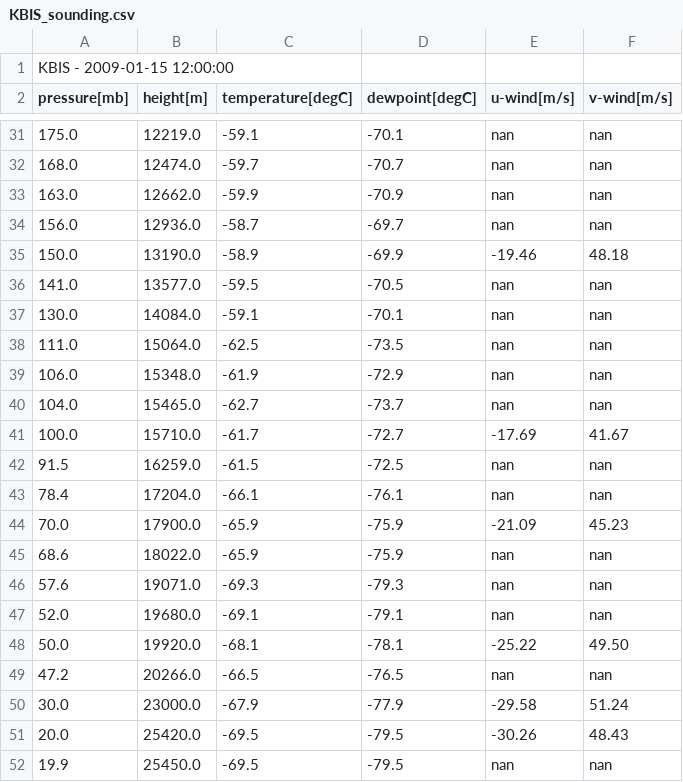
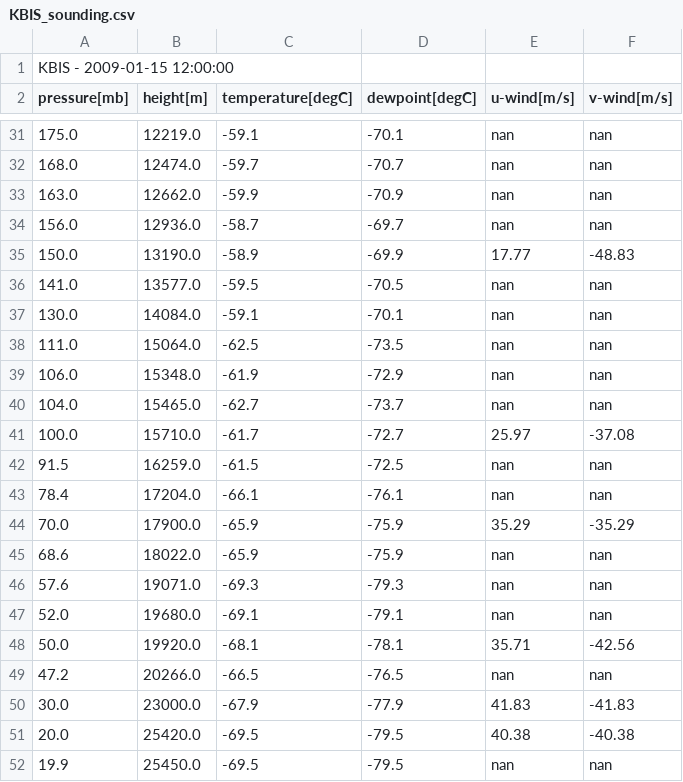
Before and after one commit to DeborahHershey/ATSC_270, a CSV file: assignment_2/KBIS_sounding.csv, drawn as a sheet; only a part is shown, gaps mark what is left out; the diff covers the shown part only.

```diff
--- a/assignment_2/KBIS_sounding.csv
+++ b/assignment_2/KBIS_sounding.csv
@@ -34,3 +34,3 @@ pressure[mb],height[m],temperature[degC],dewpoint[degC],u-wind[m/s],v-wind[m/s]
 156.0,12936.0,-58.7,-69.7,nan,nan
-150.0,13190.0,-58.9,-69.9,-19.46,48.18
+150.0,13190.0,-58.9,-69.9,17.77,-48.83
 141.0,13577.0,-59.5,-70.5,nan,nan
@@ -40,6 +40,6 @@ pressure[mb],height[m],temperature[degC],dewpoint[degC],u-wind[m/s],v-wind[m/s]
 104.0,15465.0,-62.7,-73.7,nan,nan
-100.0,15710.0,-61.7,-72.7,-17.69,41.67
+100.0,15710.0,-61.7,-72.7,25.97,-37.08
 91.5,16259.0,-61.5,-72.5,nan,nan
 78.4,17204.0,-66.1,-76.1,nan,nan
-70.0,17900.0,-65.9,-75.9,-21.09,45.23
+70.0,17900.0,-65.9,-75.9,35.29,-35.29
 68.6,18022.0,-65.9,-75.9,nan,nan
@@ -47,6 +47,6 @@ pressure[mb],height[m],temperature[degC],dewpoint[degC],u-wind[m/s],v-wind[m/s]
 52.0,19680.0,-69.1,-79.1,nan,nan
-50.0,19920.0,-68.1,-78.1,-25.22,49.50
+50.0,19920.0,-68.1,-78.1,35.71,-42.56
 47.2,20266.0,-66.5,-76.5,nan,nan
-30.0,23000.0,-67.9,-77.9,-29.58,51.24
-20.0,25420.0,-69.5,-79.5,-30.26,48.43
+30.0,23000.0,-67.9,-77.9,41.83,-41.83
+20.0,25420.0,-69.5,-79.5,40.38,-40.38
 19.9,25450.0,-69.5,-79.5,nan,nan
```
Also changed, not shown: 16 edited cells elsewhere in this file, 5 other files.
